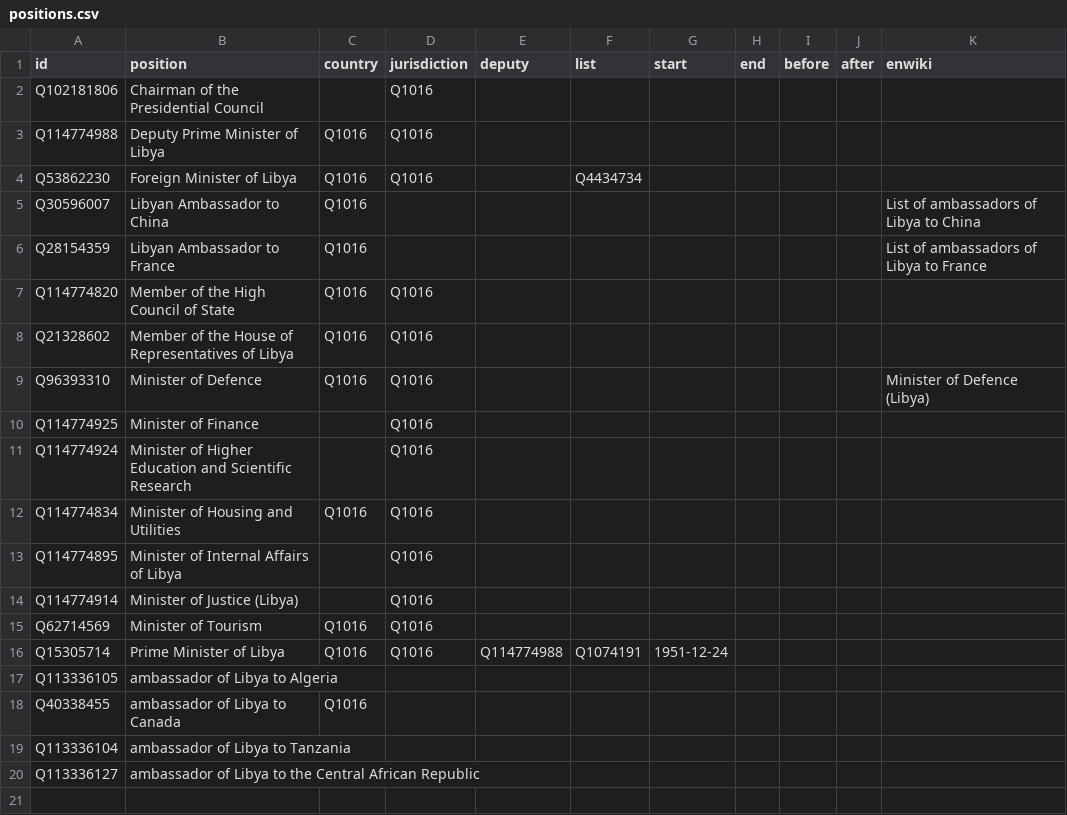
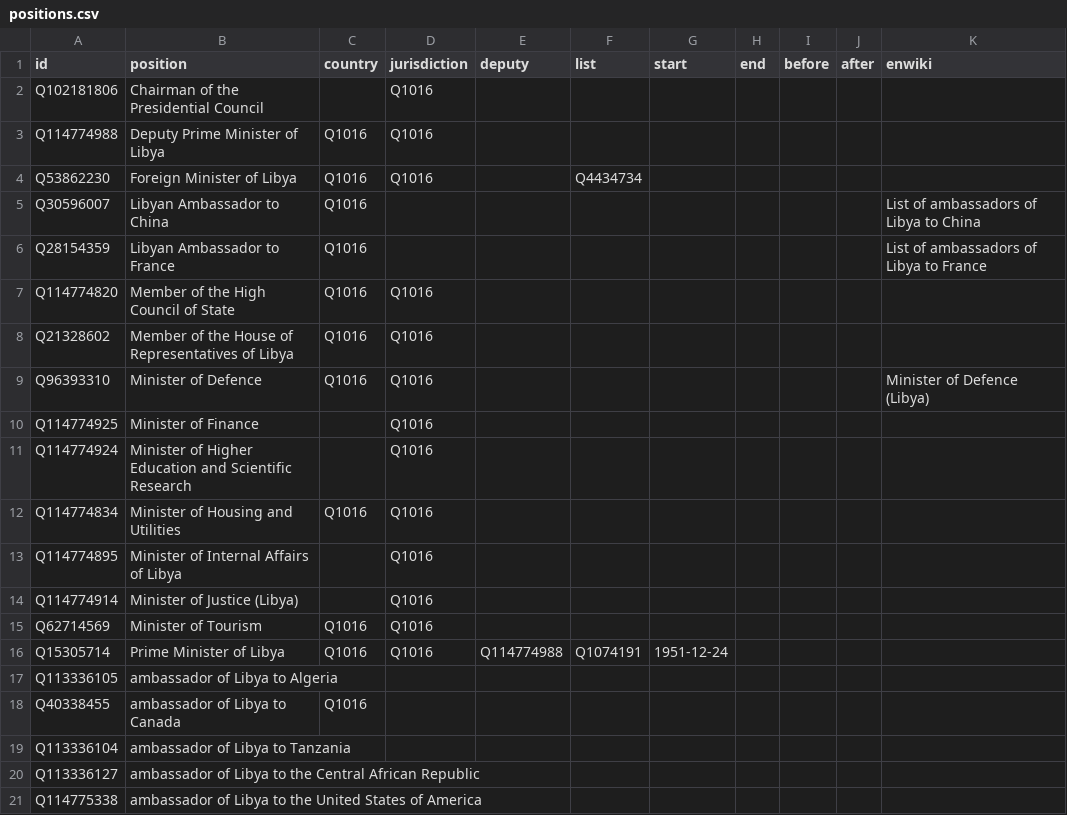
Before and after one commit to every-politician-scrapers/libya, a CSV file: html/positions.csv, drawn as a sheet.

```diff
--- a/html/positions.csv
+++ b/html/positions.csv
@@ -20 +20,2 @@ Q113336104,ambassador of Libya to Tanzania,,,,,,,,,
 Q113336127,ambassador of Libya to the Central African Republic,,,,,,,,,
+Q114775338,ambassador of Libya to the United States of America,,,,,,,,,
```
Also changed, not shown: html/bio.csv, html/holders21.csv, 3 other files.
